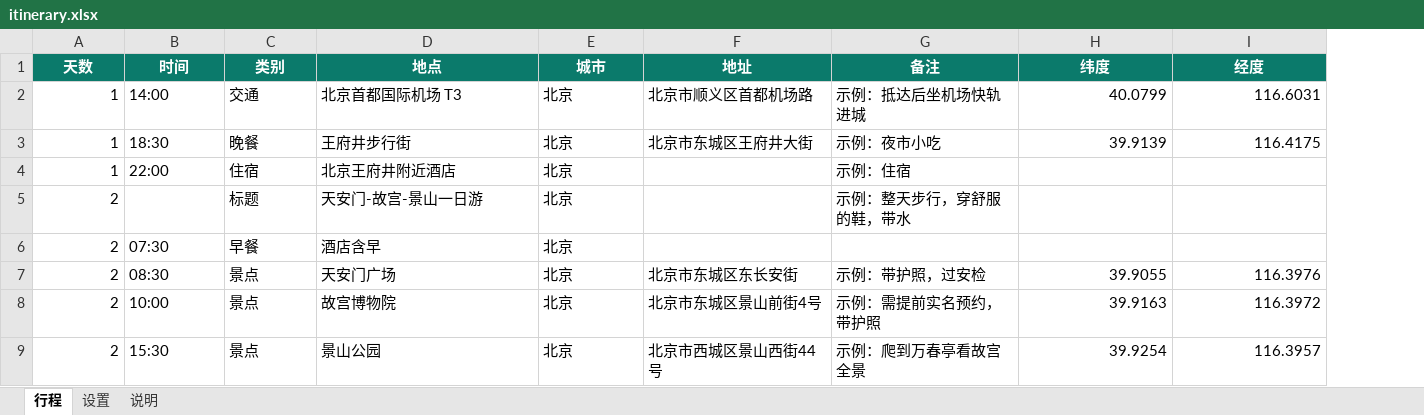
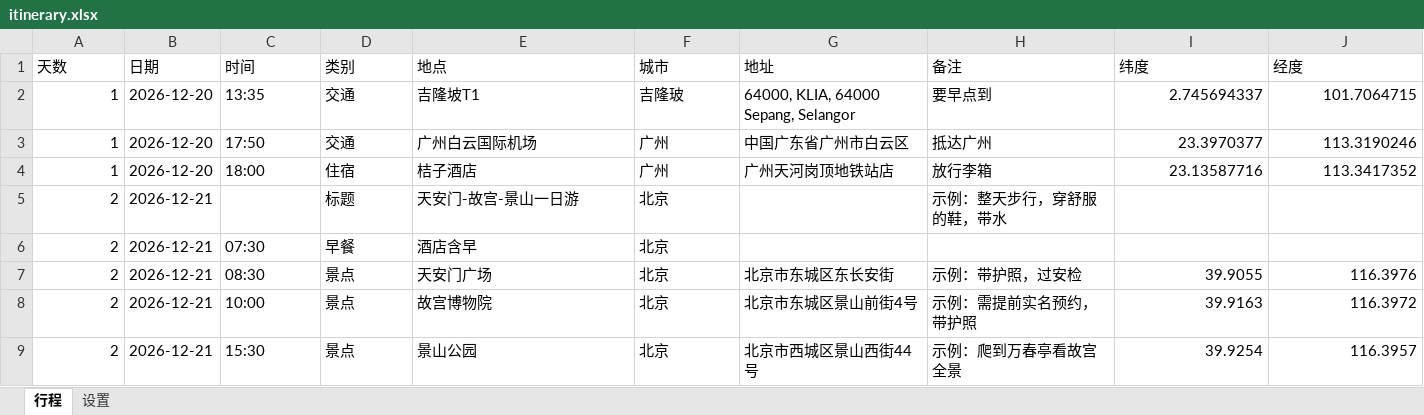
Before and after one commit to JordanCJT/Travel_trip_table, an Excel workbook: itinerary.xlsx, sheet 行程, drawn as a sheet; only a part is shown; values as stored, in another font and other column widths than the file's, no borders; removed rows and columns are numbered as before the commit, all else as after; the diff covers the shown part only; the diff names each change by its address in the sheet, - before the commit and + after, or states it on an @@ line.

Commit message:
Table changes

```diff
--- a/itinerary.xlsx (sheet 行程)
+++ b/itinerary.xlsx (sheet 行程)
-sheet tab: 说明
+column B (日期), rows 5-9: all 2026-12-21
@@ A1 fill: #0B7A6B → none, bold: on → off, text colour: #FFFFFF → black, alignment: center → left @@
@@ C1:J1 fill: #0B7A6B → none, bold: on → off, text colour: #FFFFFF → black, alignment: center → left @@
-row 2: 1 | 14:00 | 交通 | 北京首都国际机场 T3 | 北京 | 北京市顺义区首都机场路 | 示例：抵达后坐机场快轨进城 | 40.0799 | 116.6031
-row 3: 1 | 18:30 | 晚餐 | 王府井步行街 | 北京 | 北京市东城区王府井大街 | 示例：夜市小吃 | 39.9139 | 116.4175
-row 4: 1 | 22:00 | 住宿 | 北京王府井附近酒店 | 北京 |  | 示例：住宿
+row 2: 1 | 2026-12-20 | 13:35 | 交通 | 吉隆坡T1 | 吉隆玻 | 64000, KLIA, 64000 Sepang, Selangor | 要早点到 | 2.745694337 | 101.7064715
+row 3: 1 | 2026-12-20 | 17:50 | 交通 | 广州白云国际机场 | 广州 | 中国广东省广州市白云区 | 抵达广州 | 23.3970377 | 113.3190246
+row 4: 1 | 2026-12-20 | 18:00 | 住宿 | 桔子酒店 | 广州 | 广州天河岗顶地铁站店 | 放行李箱 | 23.13587716 | 113.3417352
```
Also changed, not shown: 76 added rows, 2 removed rows and 1 edited cell elsewhere in this sheet, sheet 设置.
